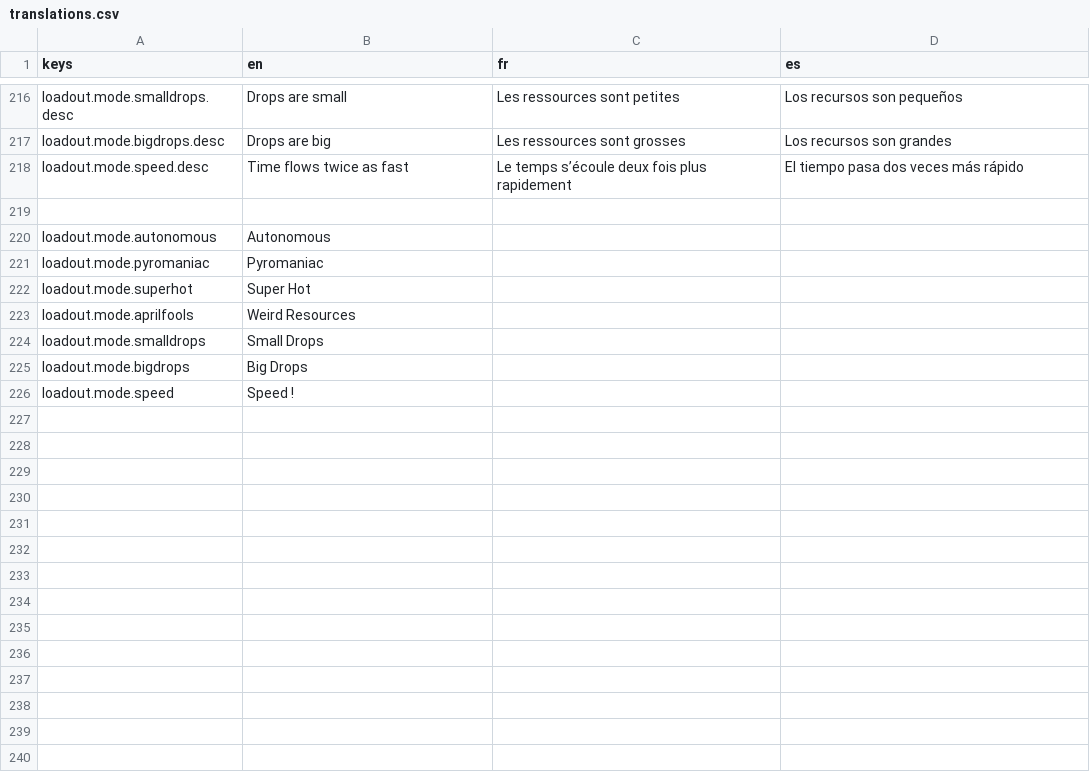
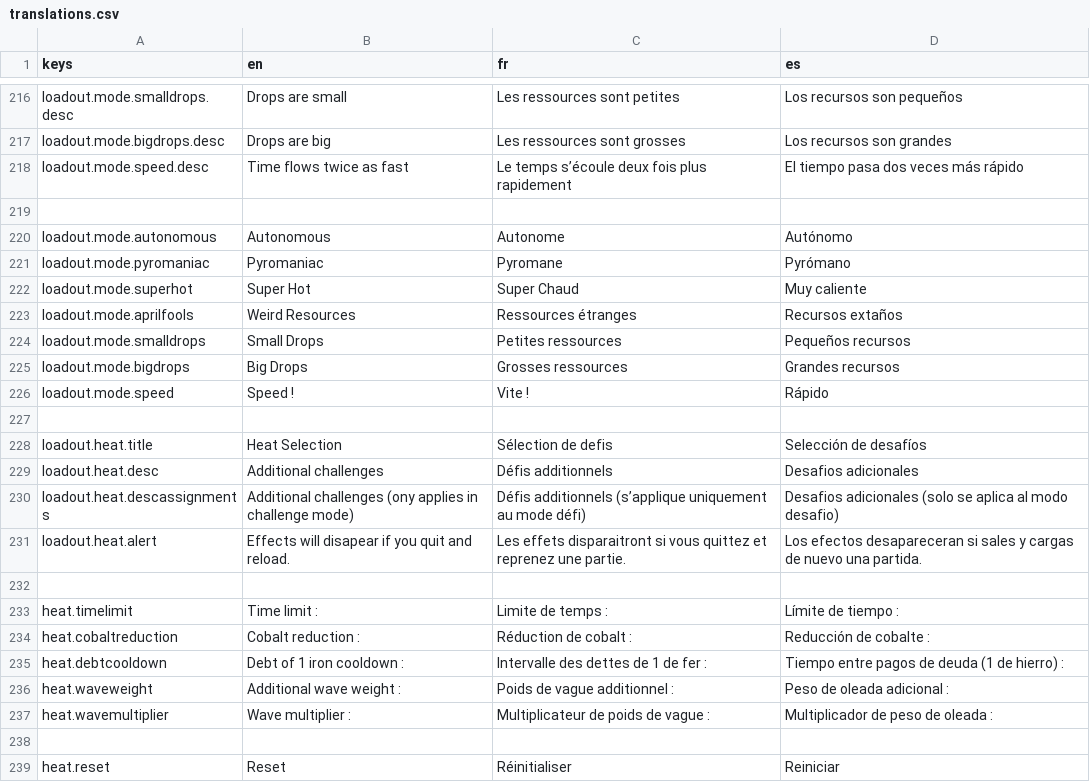
Before and after one commit to lafitteque/POModder-AllYouCanMine, a CSV file: translations/translations.csv, drawn as a sheet; only a part is shown, gaps mark what is left out.

Commit message:
Added Heat System + Super Hot and Speed compatibility

```diff
--- a/translations/translations.csv
+++ b/translations/translations.csv
@@ -219,8 +219,21 @@ loadout.mode.speed.desc,Time flows twice as fast,Le temps s’écoule deux fois
 ,,,
-loadout.mode.autonomous,Autonomous,,
-loadout.mode.pyromaniac,Pyromaniac,,
-loadout.mode.superhot,Super Hot,,
-loadout.mode.aprilfools,Weird Resources,,
-loadout.mode.smalldrops,Small Drops,,
-loadout.mode.bigdrops,Big Drops,,
-loadout.mode.speed,Speed !,,
+loadout.mode.autonomous,Autonomous,Autonome,Autónomo
+loadout.mode.pyromaniac,Pyromaniac,Pyromane,Pyrómano
+loadout.mode.superhot,Super Hot,Super Chaud,Muy caliente
+loadout.mode.aprilfools,Weird Resources,Ressources étranges,Recursos extaños
+loadout.mode.smalldrops,Small Drops,Petites ressources,Pequeños recursos
+loadout.mode.bigdrops,Big Drops,Grosses ressources,Grandes recursos
+loadout.mode.speed,Speed !,Vite !,Rápido
+,,,
+loadout.heat.title,Heat Selection,Sélection de defis,Selección de desafíos
+loadout.heat.desc,Additional challenges ,Défis additionnels ,Desafios adicionales
+loadout.heat.descassignments,Additional challenges (ony applies in challenge mode),Défis additionnels (s’applique uniquement au mode défi),Desafios adicionales (solo se aplica al modo desafio)
+loadout.heat.alert,Effects will disapear if you quit and reload.,Les effets disparaitront si vous quittez et reprenez une partie.,Los efectos desapareceran si sales y cargas de nuevo una partida.
+,,,
+heat.timelimit,Time limit :,Limite de temps :,Límite de tiempo :
+heat.cobaltreduction,Cobalt reduction :,Réduction de cobalt :,Reducción de cobalte :
+heat.debtcooldown,Debt of 1 iron cooldown :,Intervalle des dettes de 1 de fer :,Tiempo entre pagos de deuda (1 de hierro) :
+heat.waveweight,Additional wave weight : ,Poids de vague additionnel :,Peso de oleada adicional :
+heat.wavemultiplier,Wave multiplier :,Multiplicateur de poids de vague :,Multiplicador de peso de oleada :
+,,,
+heat.reset,Reset,Réinitialiser,Reiniciar
```
Also changed, not shown: 14 other files.
